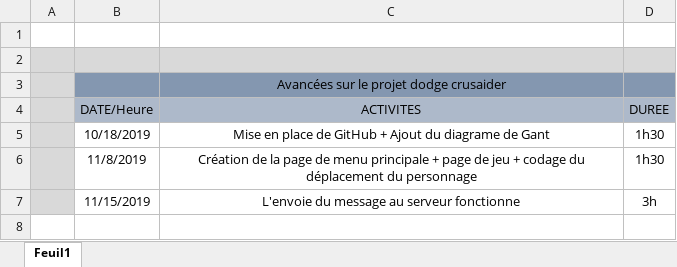
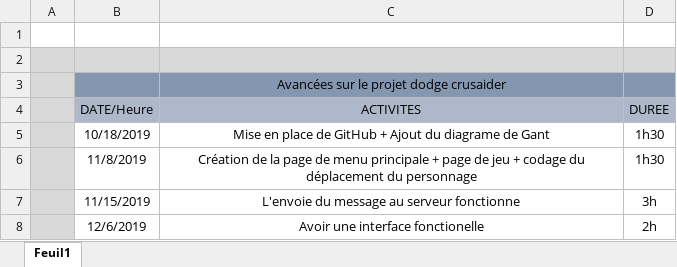
Before and after one commit to tikotti/PPO_G6_DODGE_CRUSADERS, an Excel workbook: Documentation/Fichiers personnels/Journal -des-modifs Jules DZIUBA.xlsx, sheet Feuil1, drawn as a sheet; values as stored, in another font and other column widths than the file's, no borders; the diff names each change by its address in the sheet, - before the commit and + after, or states it on an @@ line.

```diff
--- a/Documentation/Fichiers personnels/Journal -des-modifs Jules DZIUBA.xlsx (sheet Feuil1)
+++ b/Documentation/Fichiers personnels/Journal -des-modifs Jules DZIUBA.xlsx (sheet Feuil1)
+row 8:  | 12/6/2019 | Avoir une interface fonctionelle | 2h
```
Also changed, not shown: 29 other files.
